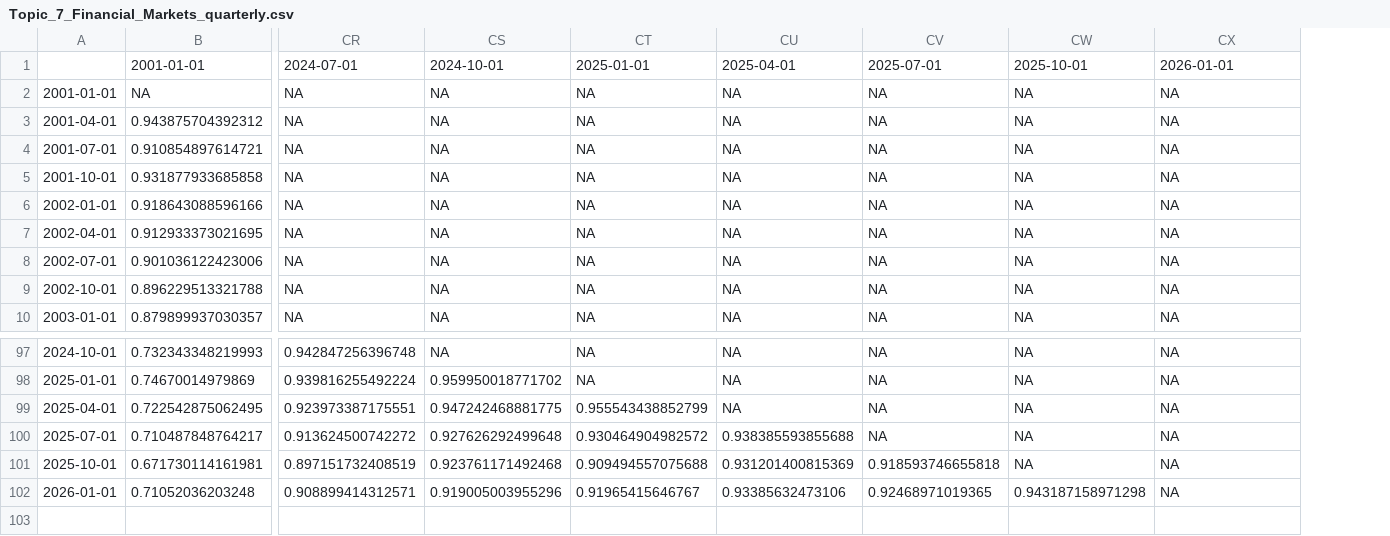
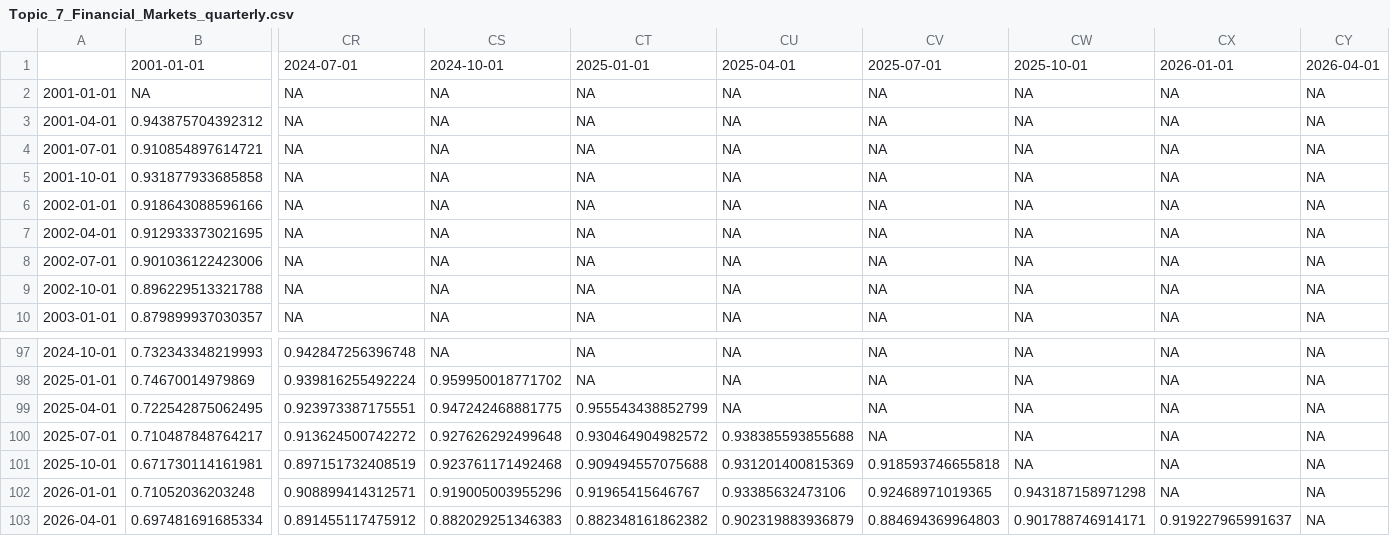
Before and after one commit to JonasRieger/ipi, a CSV file: analysis/intra_topic_cosine/Topic_7_Financial_Markets_quarterly.csv, drawn as a sheet; only a part is shown, gaps mark what is left out; rows hold the shown columns only; the diff names each change by its address in the sheet, - before the commit and + after, or states it on an @@ line.

```diff
--- a/analysis/intra_topic_cosine/Topic_7_Financial_Markets_quarterly.csv
+++ b/analysis/intra_topic_cosine/Topic_7_Financial_Markets_quarterly.csv
+column CY, rows 1-10: 2026-04-01 | NA | NA | NA | NA | NA | NA | NA | NA | NA; rows 97-102: all NA
+row 103: 2026-04-01 | 0.697481691685334 | 0.891455117475912 | 0.882029251346383 | 0.882348161862382 | 0.902319883936879 | 0.884694369964803 | 0.901788746914171 | 0.919227965991637 | NA
```
Also changed, not shown: analysis/intra_topic_cosine/Topic_10_Raw_Materials_quarterly.csv, analysis/intra_topic_cosine/Topic_1_Central_Banks_quarterly.csv, 47 other files.
